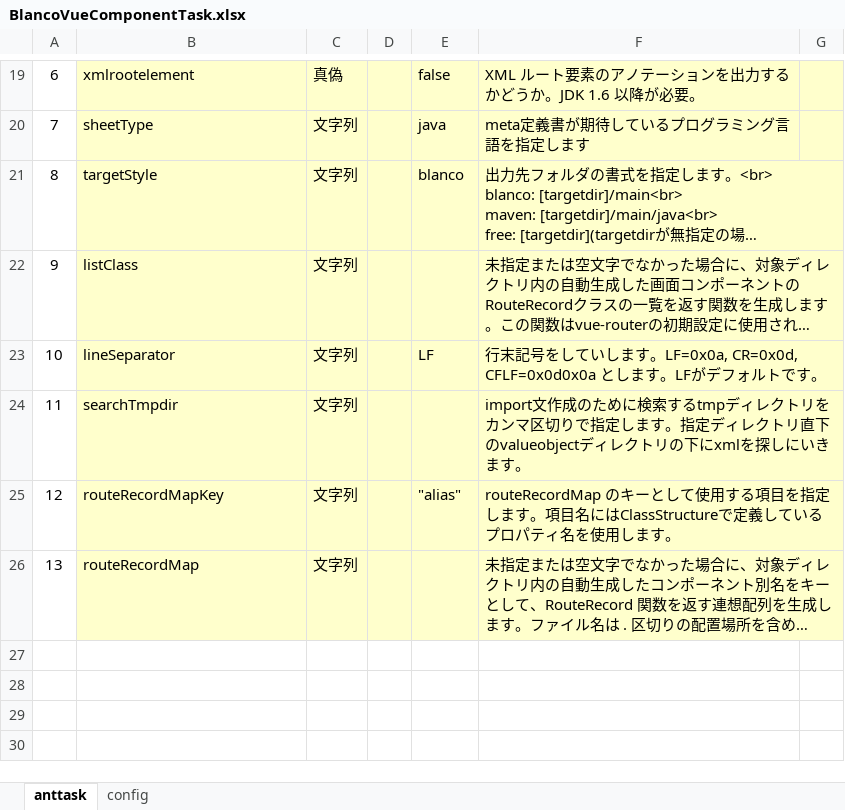
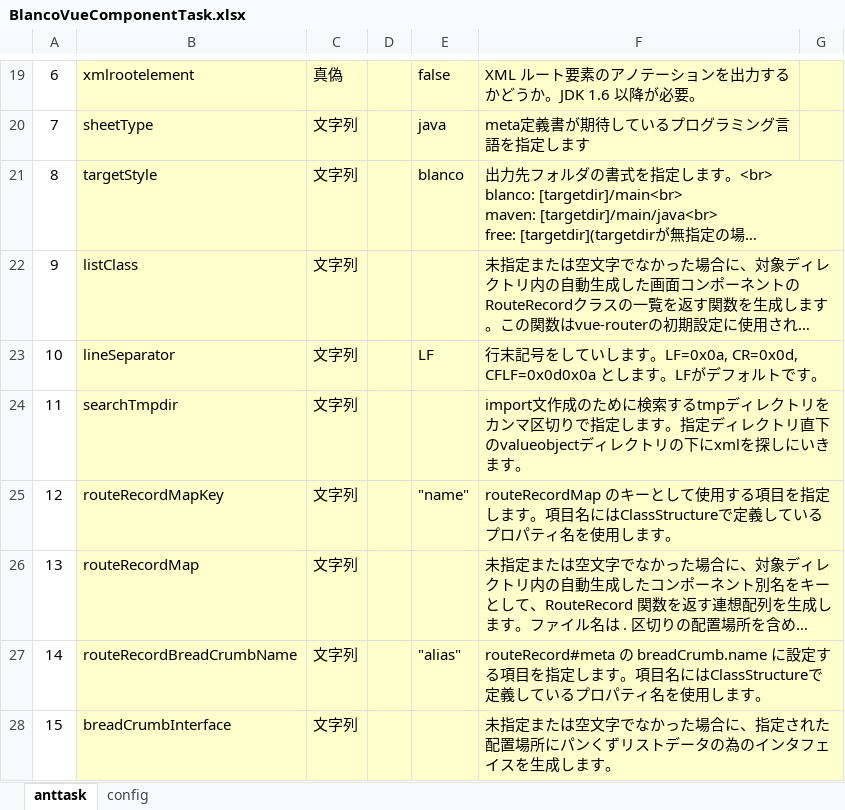
Before and after one commit to uedaueo/blancoVueComponent, an Excel workbook: meta/program/BlancoVueComponentTask.xlsx, sheet anttask, drawn as a sheet; only a part is shown, gaps mark what is left out; long unchanged cells end in …; values as stored, in another font and other column widths than the file's, no borders; the diff names each change by its address in the sheet, - before the commit and + after, or states it on an @@ line.

Commit message:
3.0.5: Enable BreadCrumbs issue.

```diff
--- a/meta/program/BlancoVueComponentTask.xlsx (sheet anttask)
+++ b/meta/program/BlancoVueComponentTask.xlsx (sheet anttask)
-E25: "alias"
+E25: "name"
+row 27: 14 | routeRecordBreadCrumbName | 文字列 |  | "alias" | routeRecord#meta の breadCrumb.name に設定する項目を指定します。項目名にはClassStructureで定義しているプロパティ名を使用します。
+row 28: 15 | breadCrumbInterface | 文字列 |  |  | 未指定または空文字でなかった場合に、指定された配置場所にパンくずリストデータの為のインタフェイスを生成します。
```
Also changed, not shown: meta/components/PlainBoxSample.xlsx, meta/program/BlancoVueComponentClassStructure.xlsx, 17 other files.
